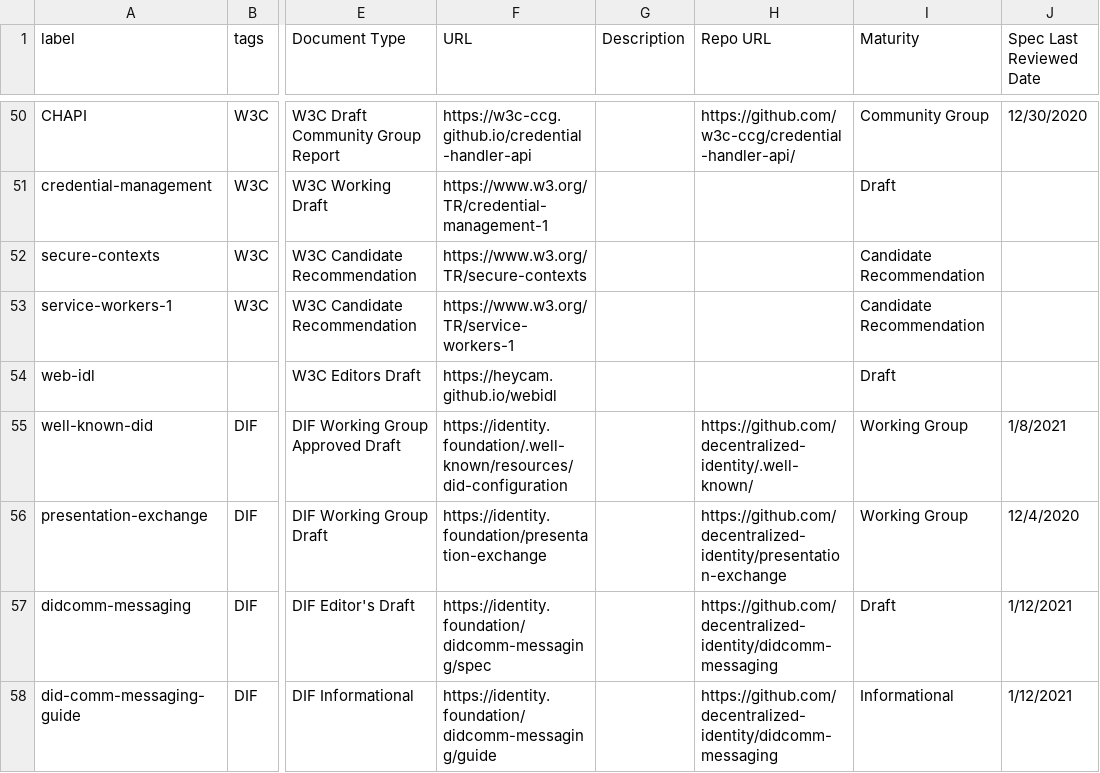
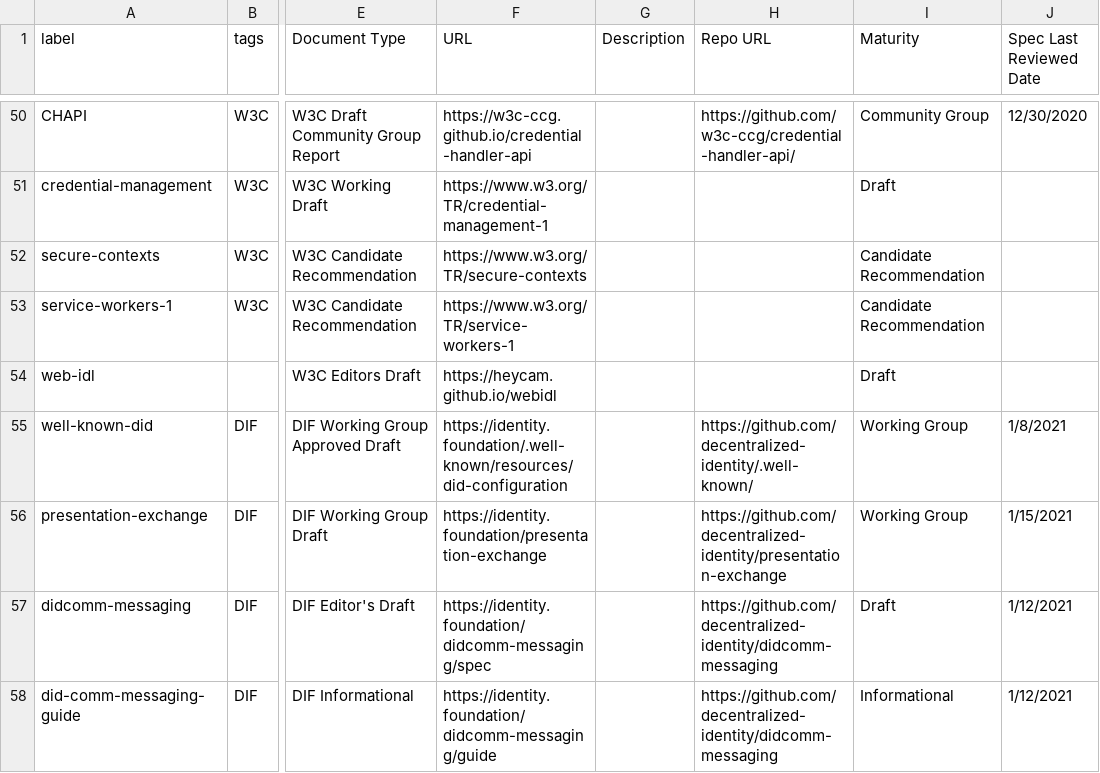
Before and after one commit to decentralized-identity/vc-spec-map, a CSV file: diagrams/vc-spec-map/vc-spec-map-elements.csv, drawn as a sheet; only a part is shown, gaps mark what is left out; the diff names each change by its address in the sheet, - before the commit and + after, or states it on an @@ line.

Commit message:
update presentation-exchange element last reviewd date
#27 presentation-exchange spec review

```diff
--- a/diagrams/vc-spec-map/vc-spec-map-elements.csv
+++ b/diagrams/vc-spec-map/vc-spec-map-elements.csv
-J56 (Spec Last Reviewed Date): 12/4/2020
+J56 (Spec Last Reviewed Date): 1/15/2021
```
